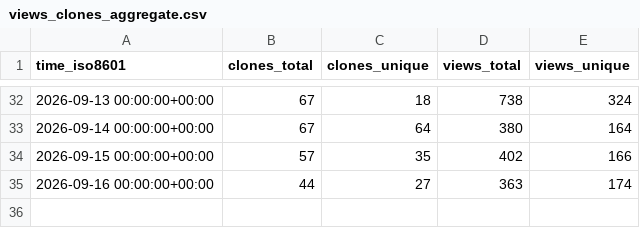
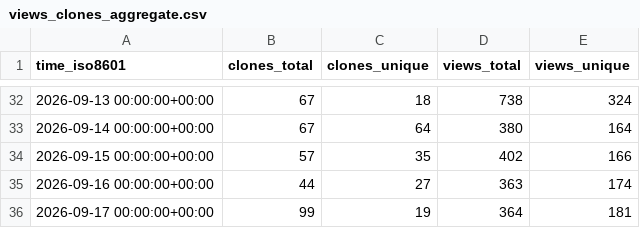
Before and after one commit to glikely/obs-ptz-stats, a CSV file: glikely/obs-ptz/ghrs-data/views_clones_aggregate.csv, drawn as a sheet; only a part is shown, gaps mark what is left out; the diff names each change by its address in the sheet, - before the commit and + after, or states it on an @@ line.

```diff
--- a/glikely/obs-ptz/ghrs-data/views_clones_aggregate.csv
+++ b/glikely/obs-ptz/ghrs-data/views_clones_aggregate.csv
+row 36: 2026-09-17 00:00:00+00:00 | 99 | 19 | 364 | 181
```
Also changed, not shown: 1 other file.
